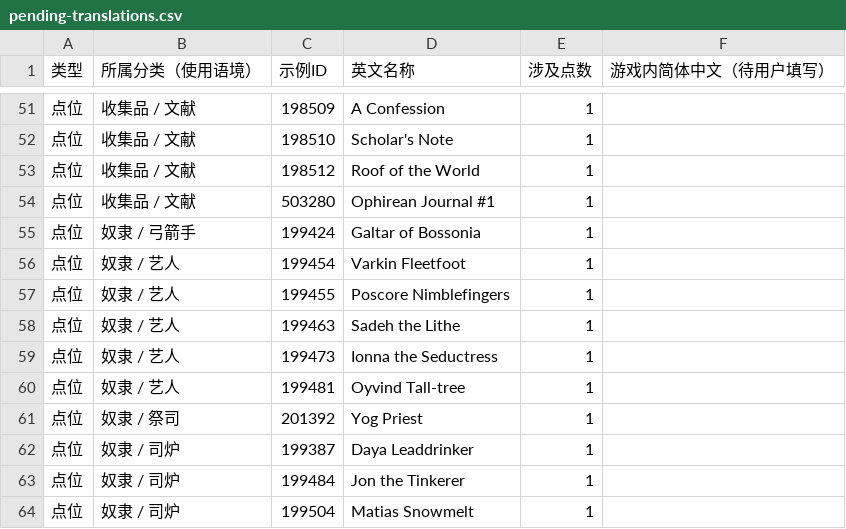
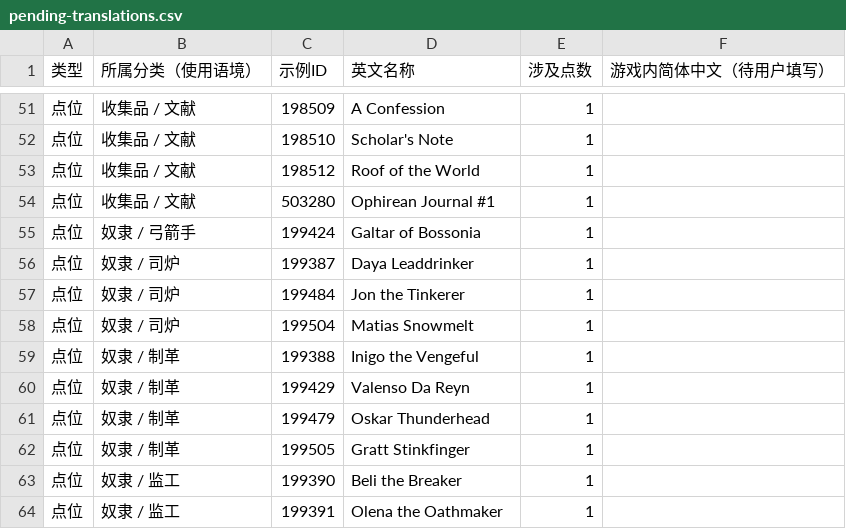
Before and after one commit to dzzsb666/The-Exiled-Lands, a CSV file: public/data/pending-translations.csv, drawn as a sheet; only a part is shown, gaps mark what is left out; the shorter side is filled out with more unchanged rows; the diff names each change by its address in the sheet, - before the commit and + after, or states it on an @@ line.

```diff
--- a/public/data/pending-translations.csv
+++ b/public/data/pending-translations.csv
-row 56: 点位 | 奴隶 / 艺人 | 199454 | Varkin Fleetfoot | 1
-row 57: 点位 | 奴隶 / 艺人 | 199455 | Poscore Nimblefingers | 1
-row 58: 点位 | 奴隶 / 艺人 | 199463 | Sadeh the Lithe | 1
-row 59: 点位 | 奴隶 / 艺人 | 199473 | Ionna the Seductress | 1
-row 60: 点位 | 奴隶 / 艺人 | 199481 | Oyvind Tall-tree | 1
-row 61: 点位 | 奴隶 / 祭司 | 201392 | Yog Priest | 1
```
Also changed, not shown: data/pending-translations.csv, 7 other files.
